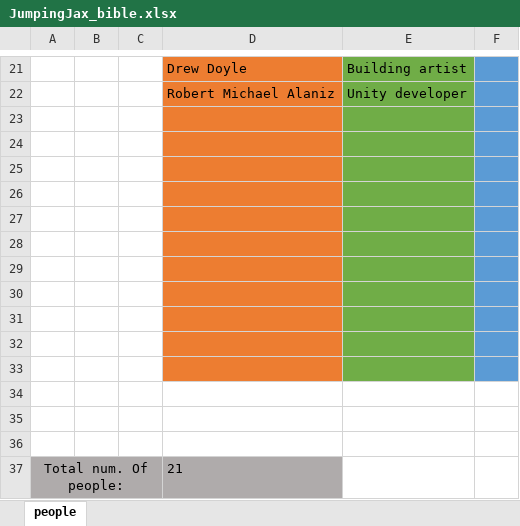
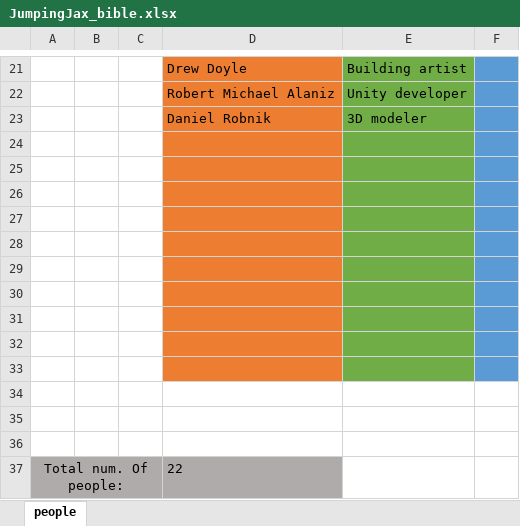
Before and after one commit to CaosCreations/JJ-Documentation, an Excel workbook: JumpingJax_bible.xlsx, sheet people, drawn as a sheet; only a part is shown, gaps mark what is left out; values as stored, in another font and other column widths than the file's, no borders; removed rows and columns are numbered as before the commit, all else as after; the diff names each change by its address in the sheet, - before the commit and + after, or states it on an @@ line.

Commit message:
added 1 new guy

```diff
--- a/JumpingJax_bible.xlsx (sheet people)
+++ b/JumpingJax_bible.xlsx (sheet people)
+row 23:  |  |  | Daniel Robnik | 3D modeler
-D34 fill: #ED7D31
+D34 fill: none
-E34 fill: #70AD47
+E34 fill: none
-F34 fill: #5B9BD5
+F34 fill: none
-row 36: (empty)
-D37: 21
+D37: 22
```
